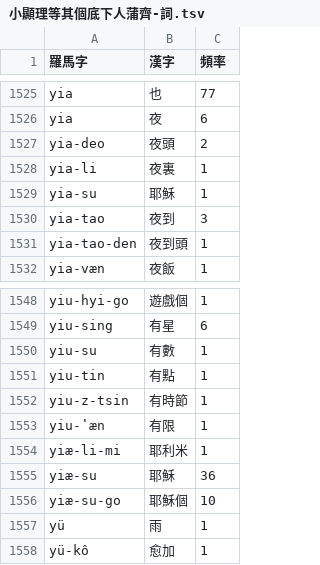
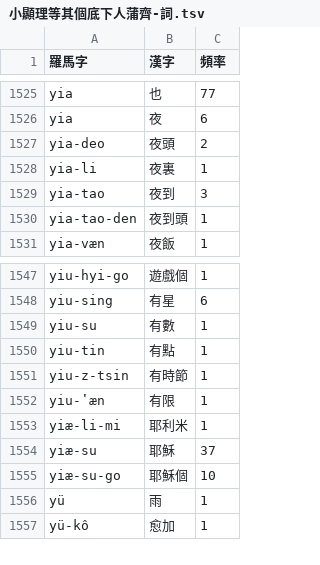
Before and after one commit to shinzoqchiuq/books-in-wu-romanization, a TSV file: siao-hyin-li-1868/小顯理等其個底下人蒲齊-詞.tsv, drawn as a sheet; only a part is shown, gaps mark what is left out.

Commit message:
fix: typo

```diff
--- a/siao-hyin-li-1868/小顯理等其個底下人蒲齊-詞.tsv
+++ b/siao-hyin-li-1868/小顯理等其個底下人蒲齊-詞.tsv
@@ -1528,3 +1528,2 @@ yia-deo	夜頭	2
 yia-li	夜裏	1
-yia-su	耶穌	1
 yia-tao	夜到	3
@@ -1554,3 +1553,3 @@ yiu-ʽæn	有限	1
 yiæ-li-mi	耶利米	1
-yiæ-su	耶穌	36
+yiæ-su	耶穌	37
 yiæ-su-go	耶穌個	10
```
Also changed, not shown: siao-hyin-li-1868/小顯理等其個底下人蒲齊-字.tsv, tsæn-me-s-1860/讚美詩-字.tsv, 15 other files.
